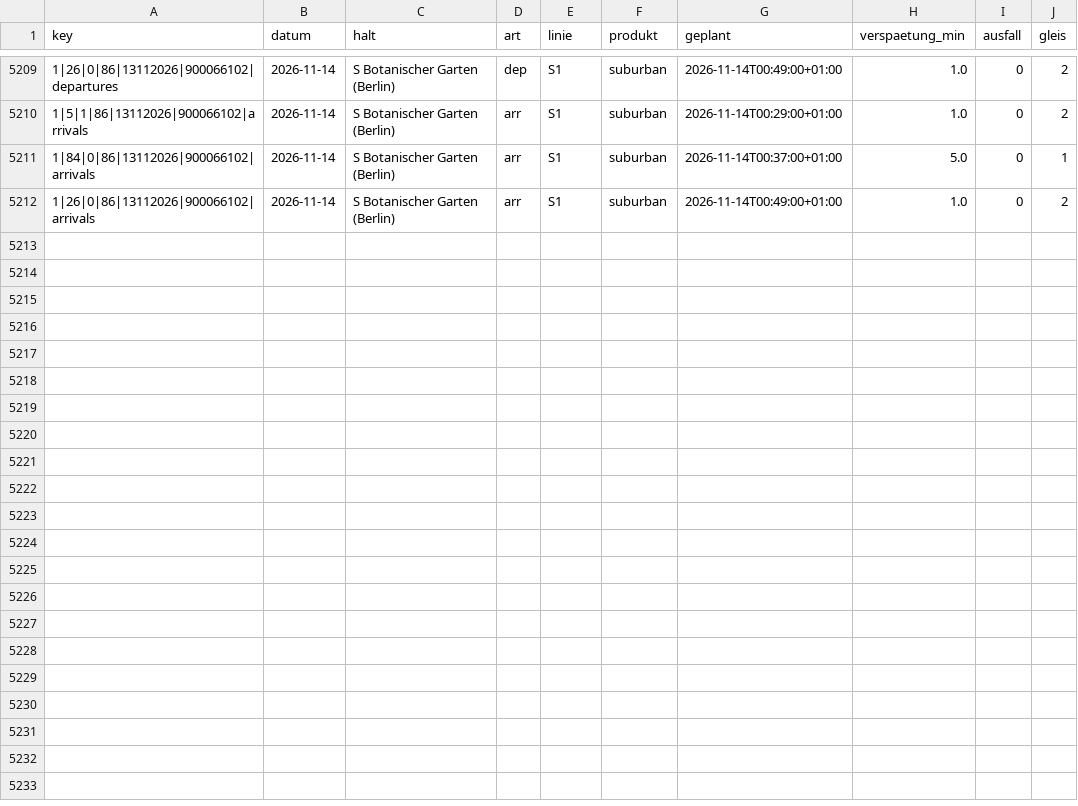
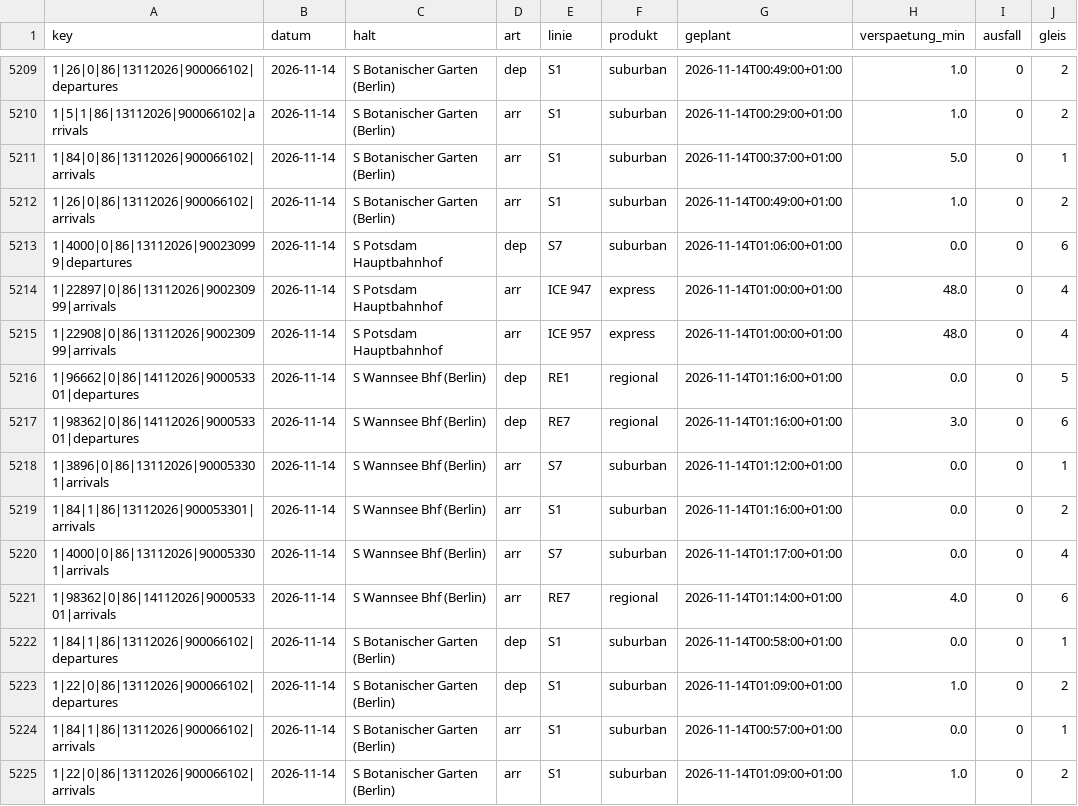
Before and after one commit to carlstadie/Pendelplan, a CSV file: data/verspaetungen.csv, drawn as a sheet; only a part is shown, gaps mark what is left out; the diff names each change by its address in the sheet, - before the commit and + after, or states it on an @@ line.

```diff
--- a/data/verspaetungen.csv
+++ b/data/verspaetungen.csv
+row 5213: 1|4000|0|86|13112026|900230999|departures | 2026-11-14 | S Potsdam Hauptbahnhof | dep | S7 | suburban | 2026-11-14T01:06:00+01:00 | 0.0 | 0 | 6
+row 5214: 1|22897|0|86|13112026|900230999|arrivals | 2026-11-14 | S Potsdam Hauptbahnhof | arr | ICE 947 | express | 2026-11-14T01:00:00+01:00 | 48.0 | 0 | 4
+row 5215: 1|22908|0|86|13112026|900230999|arrivals | 2026-11-14 | S Potsdam Hauptbahnhof | arr | ICE 957 | express | 2026-11-14T01:00:00+01:00 | 48.0 | 0 | 4
+row 5216: 1|96662|0|86|14112026|900053301|departures | 2026-11-14 | S Wannsee Bhf (Berlin) | dep | RE1 | regional | 2026-11-14T01:16:00+01:00 | 0.0 | 0 | 5
+row 5217: 1|98362|0|86|14112026|900053301|departures | 2026-11-14 | S Wannsee Bhf (Berlin) | dep | RE7 | regional | 2026-11-14T01:16:00+01:00 | 3.0 | 0 | 6
+row 5218: 1|3896|0|86|13112026|900053301|arrivals | 2026-11-14 | S Wannsee Bhf (Berlin) | arr | S7 | suburban | 2026-11-14T01:12:00+01:00 | 0.0 | 0 | 1
+row 5219: 1|84|1|86|13112026|900053301|arrivals | 2026-11-14 | S Wannsee Bhf (Berlin) | arr | S1 | suburban | 2026-11-14T01:16:00+01:00 | 0.0 | 0 | 2
+row 5220: 1|4000|0|86|13112026|900053301|arrivals | 2026-11-14 | S Wannsee Bhf (Berlin) | arr | S7 | suburban | 2026-11-14T01:17:00+01:00 | 0.0 | 0 | 4
+row 5221: 1|98362|0|86|14112026|900053301|arrivals | 2026-11-14 | S Wannsee Bhf (Berlin) | arr | RE7 | regional | 2026-11-14T01:14:00+01:00 | 4.0 | 0 | 6
+row 5222: 1|84|1|86|13112026|900066102|departures | 2026-11-14 | S Botanischer Garten (Berlin) | dep | S1 | suburban | 2026-11-14T00:58:00+01:00 | 0.0 | 0 | 1
+row 5223: 1|22|0|86|13112026|900066102|departures | 2026-11-14 | S Botanischer Garten (Berlin) | dep | S1 | suburban | 2026-11-14T01:09:00+01:00 | 1.0 | 0 | 2
+row 5224: 1|84|1|86|13112026|900066102|arrivals | 2026-11-14 | S Botanischer Garten (Berlin) | arr | S1 | suburban | 2026-11-14T00:57:00+01:00 | 0.0 | 0 | 1
+row 5225: 1|22|0|86|13112026|900066102|arrivals | 2026-11-14 | S Botanischer Garten (Berlin) | arr | S1 | suburban | 2026-11-14T01:09:00+01:00 | 1.0 | 0 | 2
```
Also changed, not shown: 1 other file.
